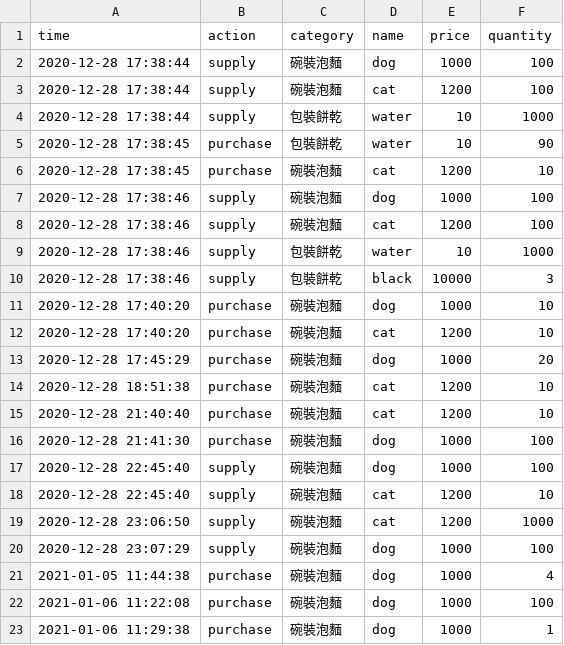
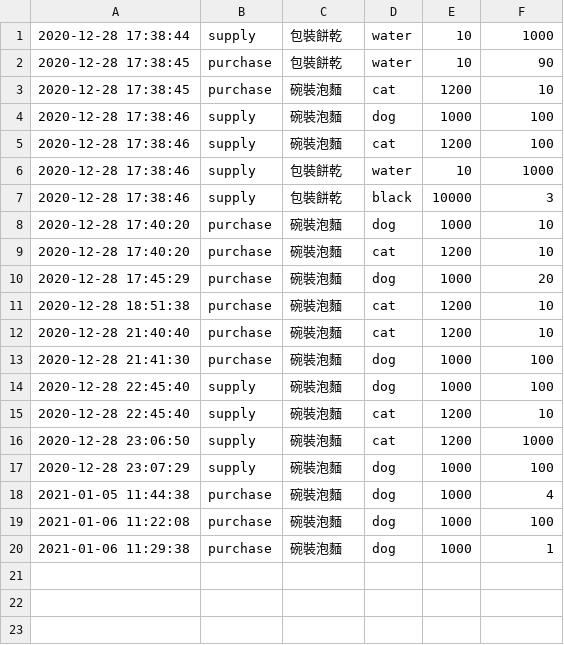
Before and after one commit to MarkLai0317/Checkout-System, a CSV file: data/Activity.csv, drawn as a sheet.

```diff
--- a/data/Activity.csv
+++ b/data/Activity.csv
@@ -1,4 +1 @@
-time,action,category,name,price,quantity
-2020-12-28 17:38:44,supply,碗裝泡麵,dog,1000,100
-2020-12-28 17:38:44,supply,碗裝泡麵,cat,1200,100
 2020-12-28 17:38:44,supply,包裝餅乾,water,10,1000
```
Also changed, not shown: 13 other files.
